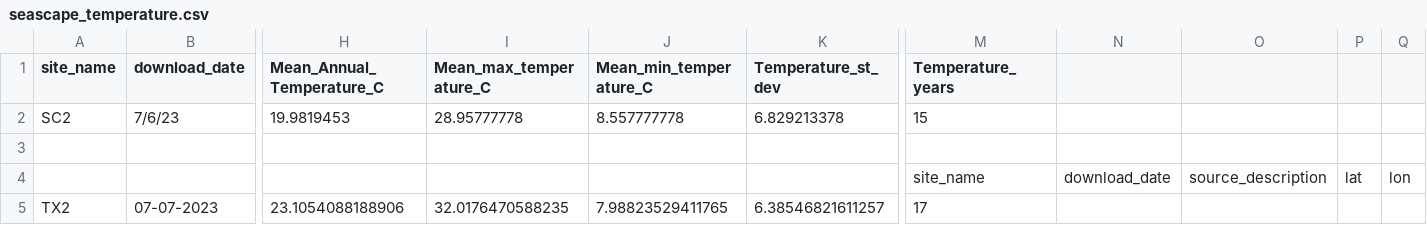
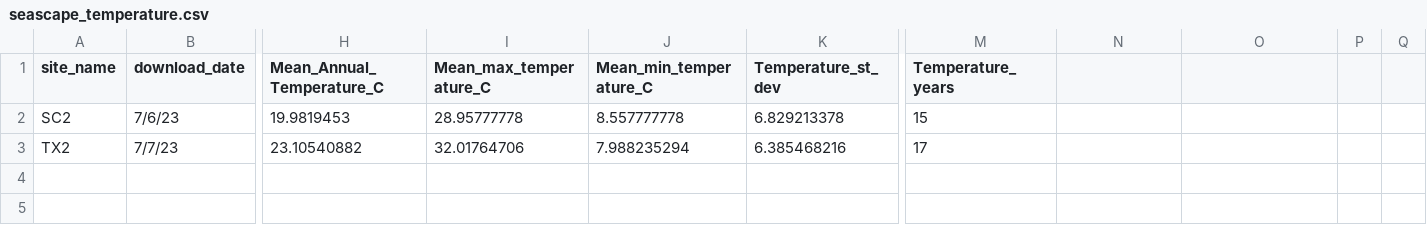
Before and after one commit to ModelValidationProgram/EasternOysterEnvData, a CSV file: 2022_SiteEnvironmentData/Seascape_Processed/seascape_temperature.csv, drawn as a sheet; only a part is shown, gaps mark what is left out; removed rows and columns are numbered as before the commit, all else as after; rows hold the shown columns only; the diff names each change by its address in the sheet, - before the commit and + after, or states it on an @@ line.

```diff
--- a/2022_SiteEnvironmentData/Seascape_Processed/seascape_temperature.csv
+++ b/2022_SiteEnvironmentData/Seascape_Processed/seascape_temperature.csv
-row 3: (empty)
-row 4:  |  |  |  |  |  | site_name | download_date | source_description | lat | lon
-B3 (download_date): 07-07-2023
+B3 (download_date): 7/7/23
-H3 (Mean_Annual_Temperature_C): 23.1054088188906
+H3 (Mean_Annual_Temperature_C): 23.10540882
-I3 (Mean_max_temperature_C): 32.0176470588235
+I3 (Mean_max_temperature_C): 32.01764706
-J3 (Mean_min_temperature_C): 7.98823529411765
+J3 (Mean_min_temperature_C): 7.988235294
-K3 (Temperature_st_dev): 6.38546821611257
+K3 (Temperature_st_dev): 6.385468216
```
Also changed, not shown: 2022_SiteEnvironmentData/Seascape_Processed/seascape_salinity.csv.
